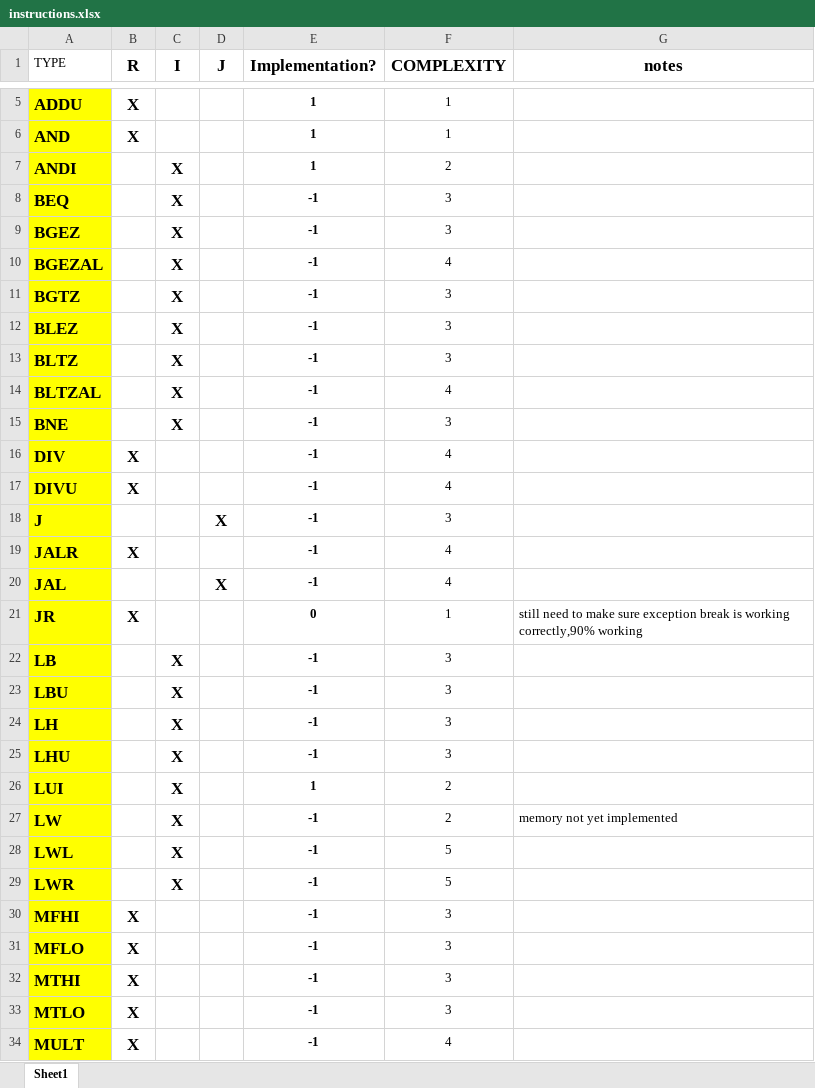
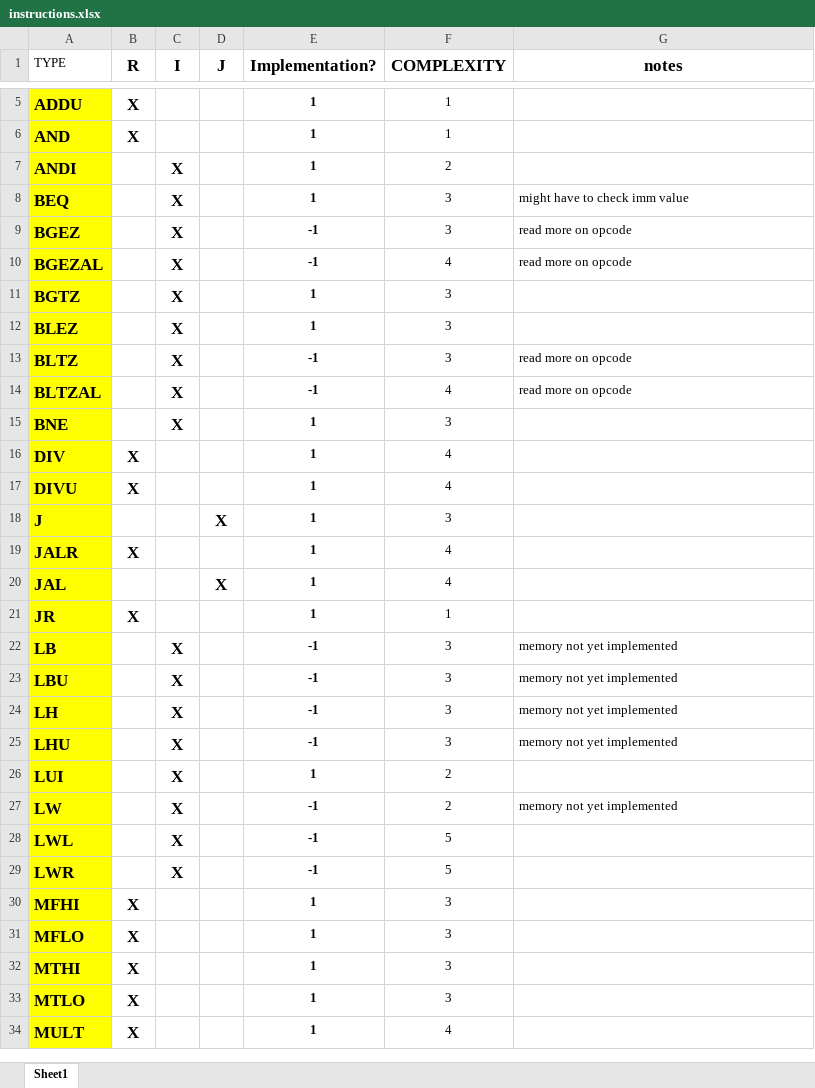
Before and after one commit to t-tht/MIPS1-Simulator, an Excel workbook: instructions.xlsx, sheet Sheet1, drawn as a sheet; only a part is shown, gaps mark what is left out; values as stored, in another font and other column widths than the file's, no borders; conditional formats not drawn; the diff covers the shown part only; the diff names each change by its address in the sheet, - before the commit and + after, or states it on an @@ line.

Commit message:
updated instruction excel sheet

```diff
--- a/instructions.xlsx (sheet Sheet1)
+++ b/instructions.xlsx (sheet Sheet1)
-E8 (Implementation?): -1
+E8 (Implementation?): 1
-G8 (notes): (empty)
+G8 (notes): might have to check imm value
-G9:G10 (notes): (empty)
+G9:G10 (notes): read more on opcode
-E11:E12 (Implementation?): -1
+E11:E12 (Implementation?): 1
-G13:G14 (notes): (empty)
+G13:G14 (notes): read more on opcode
-E15:E20 (Implementation?): -1
+E15:E20 (Implementation?): 1
-E21 (Implementation?): 0
+E21 (Implementation?): 1
-G21 (notes): still need to make sure exception break is working correctly,90% working
+G21 (notes): (empty)
-G22:G25 (notes): (empty)
+G22:G25 (notes): memory not yet implemented
-E30:E34 (Implementation?): -1
+E30:E34 (Implementation?): 1
```
Also changed, not shown: 14 edited cells elsewhere in this sheet.
